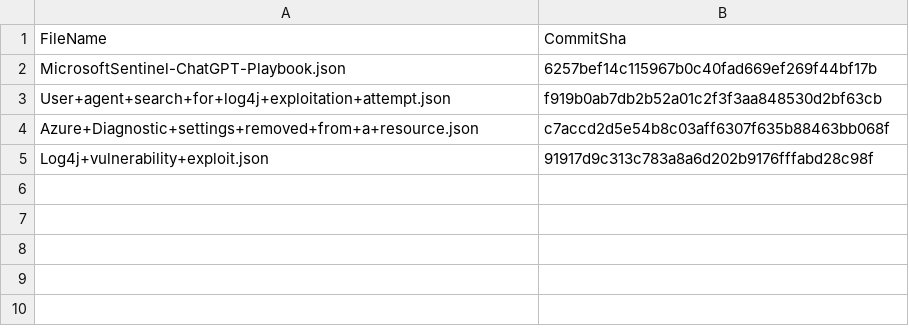
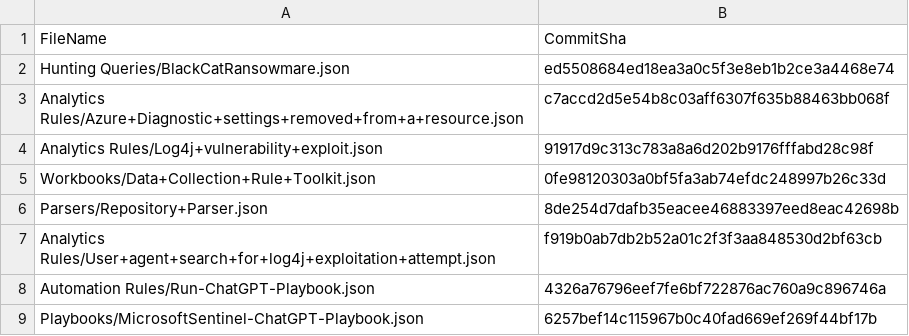
Before and after one commit to oloruntolaallbert/Sentinel, a CSV file: .sentinel/tracking_table_4b5eb30f-4c32-4b7e-b98f-ddc5f84bb90e.csv, drawn as a sheet.

Commit message:
Modified tracking table

```diff
--- a/.sentinel/tracking_table_4b5eb30f-4c32-4b7e-b98f-ddc5f84bb90e.csv
+++ b/.sentinel/tracking_table_4b5eb30f-4c32-4b7e-b98f-ddc5f84bb90e.csv
@@ -1,5 +1,9 @@
 FileName, CommitSha
-MicrosoftSentinel-ChatGPT-Playbook.json,6257bef14c115967b0c40fad669ef269f44bf17b
-User+agent+search+for+log4j+exploitation+attempt.json,f919b0ab7db2b52a01c2f3f3aa848530d2bf63cb
-Azure+Diagnostic+settings+removed+from+a+resource.json,c7accd2d5e54b8c03aff6307f635b88463bb068f
-Log4j+vulnerability+exploit.json,91917d9c313c783a8a6d202b9176fffabd28c98f
+Hunting Queries/BlackCatRansowmare.json,ed5508684ed18ea3a0c5f3e8eb1b2ce3a4468e74
+Analytics Rules/Azure+Diagnostic+settings+removed+from+a+resource.json,c7accd2d5e54b8c03aff6307f635b88463bb068f
+Analytics Rules/Log4j+vulnerability+exploit.json,91917d9c313c783a8a6d202b9176fffabd28c98f
+Workbooks/Data+Collection+Rule+Toolkit.json,0fe98120303a0bf5fa3ab74efdc248997b26c33d
+Parsers/Repository+Parser.json,8de254d7dafb35eacee46883397eed8eac42698b
+Analytics Rules/User+agent+search+for+log4j+exploitation+attempt.json,f919b0ab7db2b52a01c2f3f3aa848530d2bf63cb
+Automation Rules/Run-ChatGPT-Playbook.json,4326a76796eef7fe6bf722876ac760a9c896746a
+Playbooks/MicrosoftSentinel-ChatGPT-Playbook.json,6257bef14c115967b0c40fad669ef269f44bf17b
```
